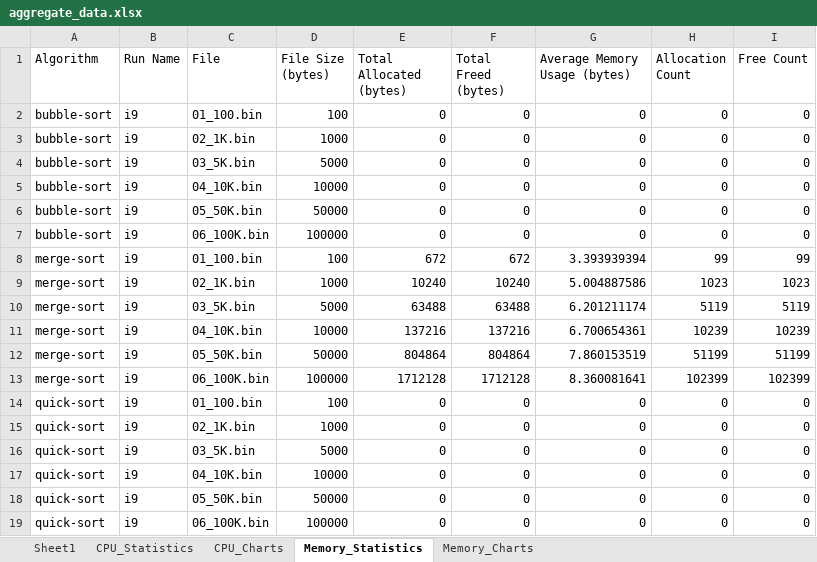
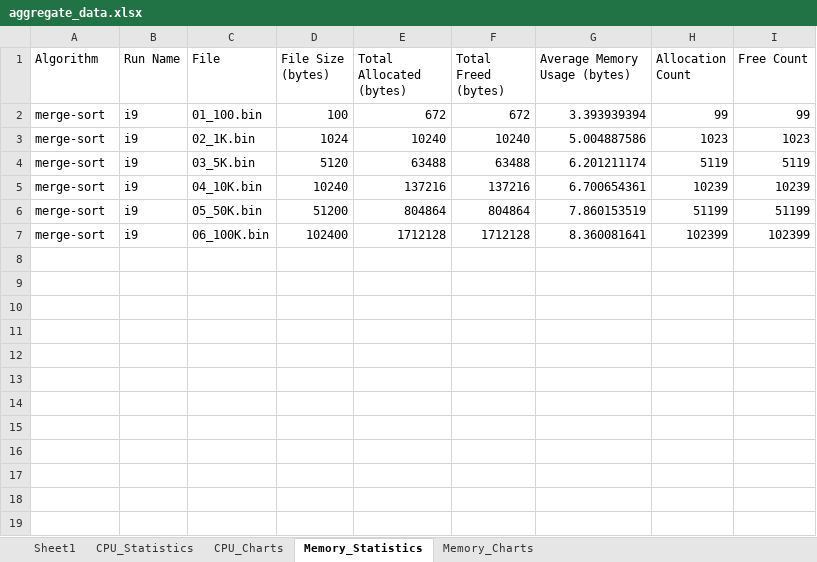
Before and after one commit to jfkonecn/data-transport-phenomena, an Excel workbook: aggregate_data.xlsx, sheet Memory_Statistics, drawn as a sheet; values as stored, in another font and other column widths than the file's, no borders; removed rows and columns are numbered as before the commit, all else as after; the diff names each change by its address in the sheet, - before the commit and + after, or states it on an @@ line.

```diff
--- a/aggregate_data.xlsx (sheet Memory_Statistics)
+++ b/aggregate_data.xlsx (sheet Memory_Statistics)
-row 2: bubble-sort | i9 | 01_100.bin | 100 | 0 | 0 | 0 | 0 | 0
-row 3: bubble-sort | i9 | 02_1K.bin | 1000 | 0 | 0 | 0 | 0 | 0
-row 4: bubble-sort | i9 | 03_5K.bin | 5000 | 0 | 0 | 0 | 0 | 0
-row 5: bubble-sort | i9 | 04_10K.bin | 10000 | 0 | 0 | 0 | 0 | 0
-row 6: bubble-sort | i9 | 05_50K.bin | 50000 | 0 | 0 | 0 | 0 | 0
-row 7: bubble-sort | i9 | 06_100K.bin | 100000 | 0 | 0 | 0 | 0 | 0
-D3 (File Size (bytes)): 1000
+D3 (File Size (bytes)): 1024
-D4 (File Size (bytes)): 5000
+D4 (File Size (bytes)): 5120
-D5 (File Size (bytes)): 10000
+D5 (File Size (bytes)): 10240
-D6 (File Size (bytes)): 50000
+D6 (File Size (bytes)): 51200
-D7 (File Size (bytes)): 100000
+D7 (File Size (bytes)): 102400
-row 14: quick-sort | i9 | 01_100.bin | 100 | 0 | 0 | 0 | 0 | 0
-row 15: quick-sort | i9 | 02_1K.bin | 1000 | 0 | 0 | 0 | 0 | 0
-row 16: quick-sort | i9 | 03_5K.bin | 5000 | 0 | 0 | 0 | 0 | 0
-row 17: quick-sort | i9 | 04_10K.bin | 10000 | 0 | 0 | 0 | 0 | 0
-row 18: quick-sort | i9 | 05_50K.bin | 50000 | 0 | 0 | 0 | 0 | 0
-row 19: quick-sort | i9 | 06_100K.bin | 100000 | 0 | 0 | 0 | 0 | 0
```
Also changed, not shown: sheet CPU_Charts, sheet Memory_Charts, charts or pictures, 1 other file.
